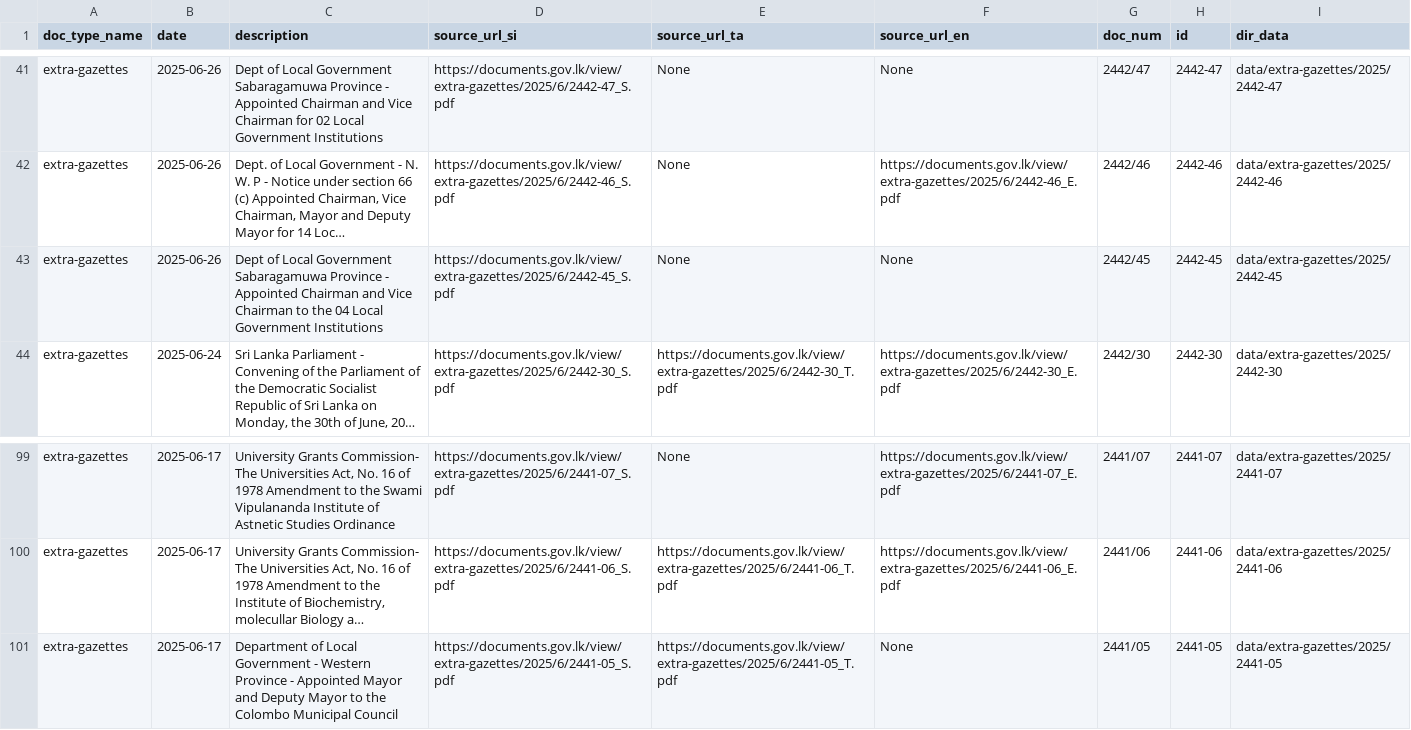
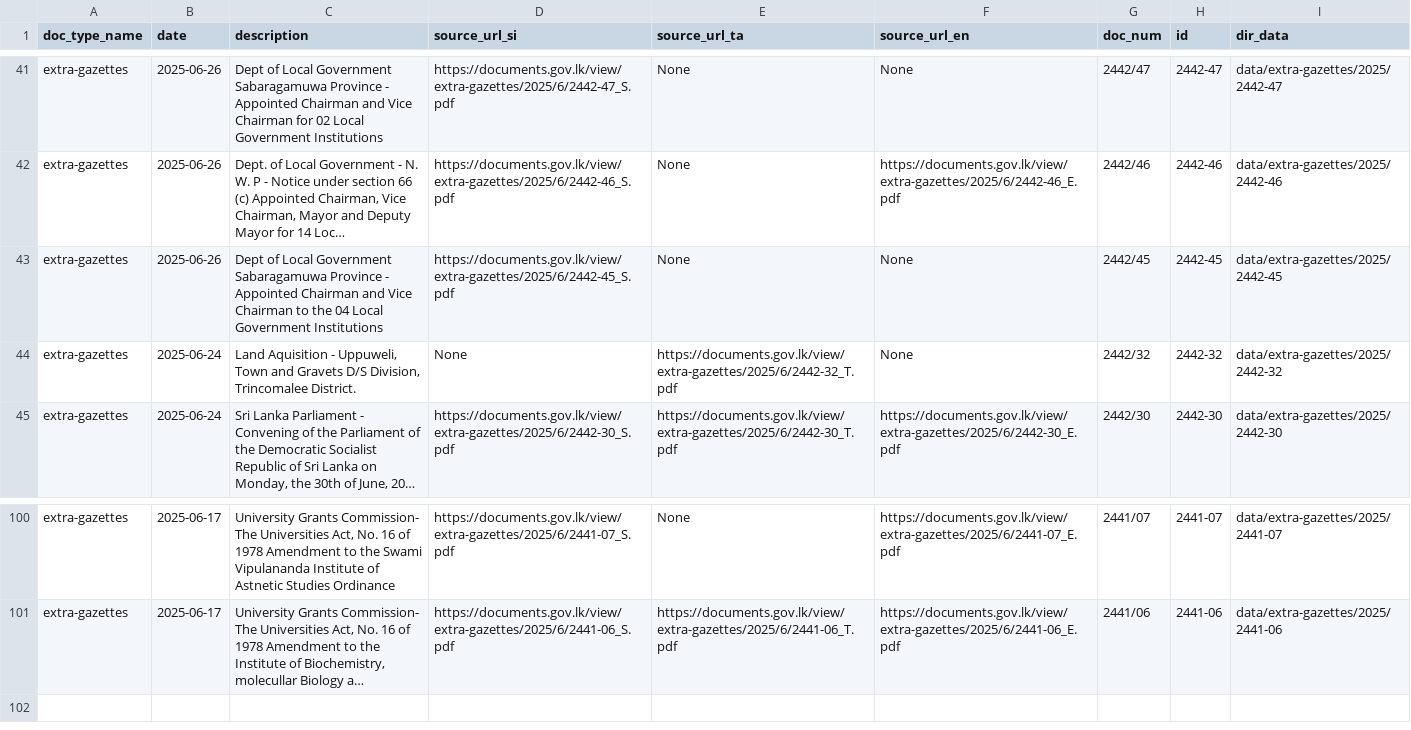
Before and after one commit to ovindu-a/lk_legal_docs, a TSV file: data/latest-100.tsv, drawn as a sheet; only a part is shown, gaps mark what is left out; long unchanged cells end in …; removed rows and columns are numbered as before the commit, all else as after; the diff names each change by its address in the sheet, - before the commit and + after, or states it on an @@ line.

```diff
--- a/data/latest-100.tsv
+++ b/data/latest-100.tsv
+row 44: extra-gazettes | 2025-06-24 | Land Aquisition - Uppuweli, Town and Gravets D/S Division, Trincomalee District. | None | https://documents.gov.lk/view/extra-gazettes/2025/6/2442-32_T.pdf | None | 2442/32 | 2442-32 | data/extra-gazettes/2025/2442-32
-row 101: extra-gazettes | 2025-06-17 | Department of Local Government - Western Province - Appointed Mayor and Deputy Mayor to the Colombo Municipal Council | https://documents.gov.lk/view/extra-gazettes/2025/6/2441-05_S.pdf | https://documents.gov.lk/view/extra-gazettes/2025/6/2441-05_T.pdf | None | 2441/05 | 2441-05 | data/extra-gazettes/2025/2441-05
```
Also changed, not shown: 8 other files.
